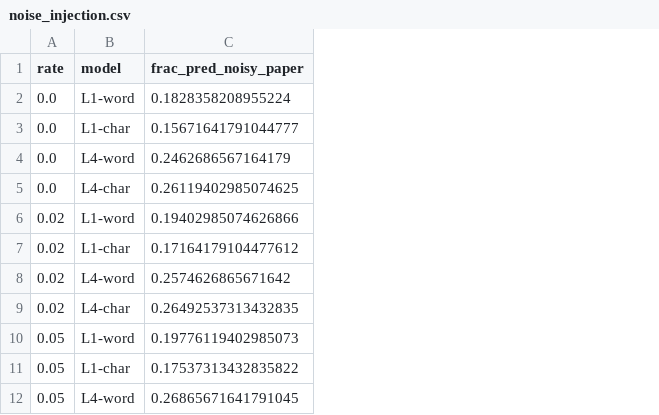
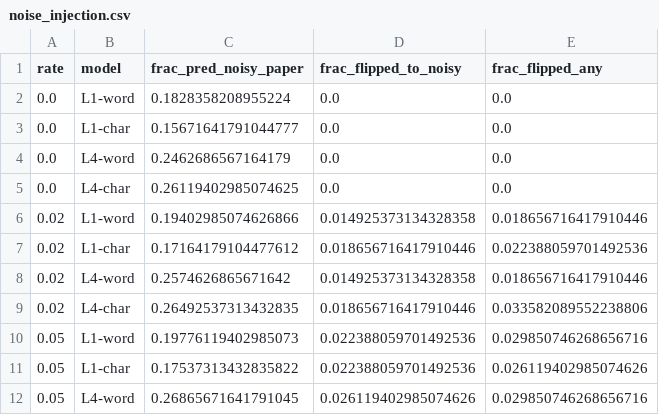
Before and after one commit to SiboneloMlambo/NLP_COMS7066A, a CSV file: Project2_isiXhosa/outputs/noise_injection.csv, drawn as a sheet; only a part is shown; the diff names each change by its address in the sheet, - before the commit and + after, or states it on an @@ line.

```diff
--- a/Project2_isiXhosa/outputs/noise_injection.csv
+++ b/Project2_isiXhosa/outputs/noise_injection.csv
+column D (frac_flipped_to_noisy), rows 2-12: 0.0 | 0.0 | 0.0 | 0.0 | 0.014925373134328358 | 0.018656716417910446 | 0.014925373134328358 | 0.018656716417910446 | 0.022388059701492536 | 0.022388059701492536 | 0.026119402985074626
+column E (frac_flipped_any), rows 2-12: 0.0 | 0.0 | 0.0 | 0.0 | 0.018656716417910446 | 0.022388059701492536 | 0.018656716417910446 | 0.033582089552238806 | 0.029850746268656716 | 0.026119402985074626 | 0.029850746268656716
```
Also changed, not shown: Project2_isiXhosa/outputs/lexicon_by_issue.csv, Project2_isiXhosa/outputs/matched_eval.csv, 44 other files.
